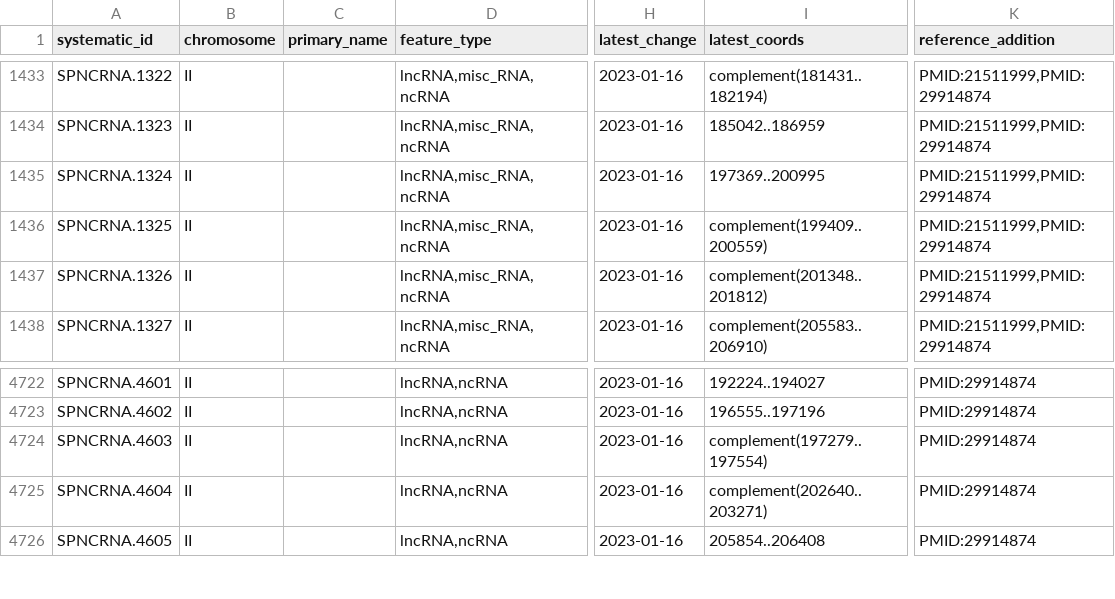
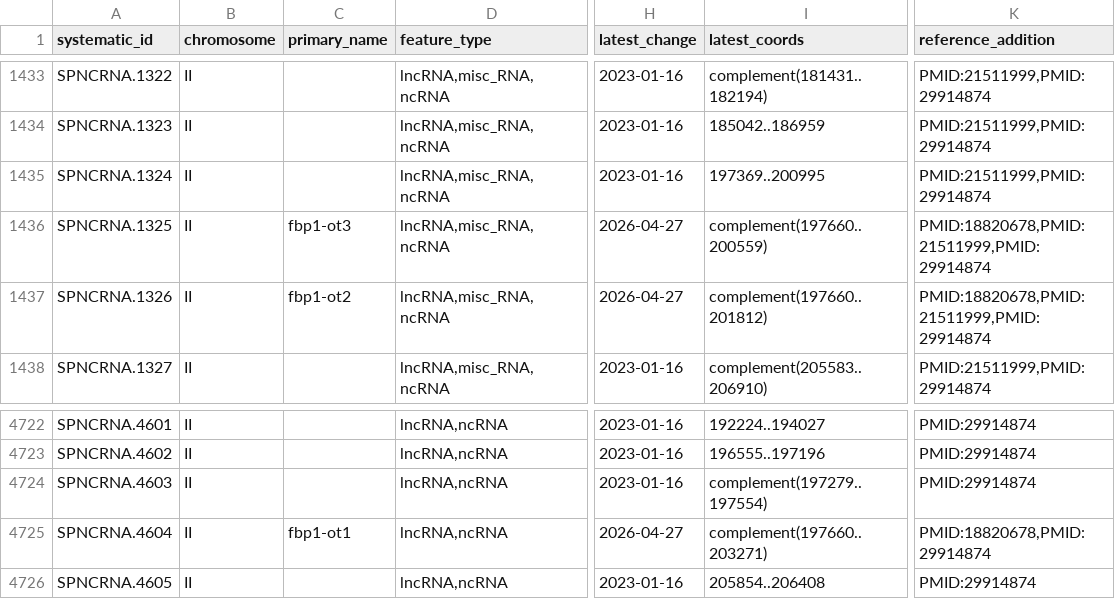
Before and after one commit to pombase/genome_changelog, a TSV file: results/genome_changes_summary_comments.tsv, drawn as a sheet; only a part is shown, gaps mark what is left out; the diff names each change by its address in the sheet, - before the commit and + after, or states it on an @@ line.

```diff
--- a/results/genome_changes_summary_comments.tsv
+++ b/results/genome_changes_summary_comments.tsv
-C1436 (primary_name): (empty)
+C1436 (primary_name): fbp1-ot3
-H1436:H1437 (latest_change): 2023-01-16
+H1436:H1437 (latest_change): 2026-04-27
-I1436 (latest_coords): complement(199409..200559)
+I1436 (latest_coords): complement(197660..200559)
-K1436:K1437 (reference_addition): PMID:21511999,PMID:29914874
+K1436:K1437 (reference_addition): PMID:18820678,PMID:21511999,PMID:29914874
-C1437 (primary_name): (empty)
+C1437 (primary_name): fbp1-ot2
-I1437 (latest_coords): complement(201348..201812)
+I1437 (latest_coords): complement(197660..201812)
-C4725 (primary_name): (empty)
+C4725 (primary_name): fbp1-ot1
-H4725 (latest_change): 2023-01-16
+H4725 (latest_change): 2026-04-27
-I4725 (latest_coords): complement(202640..203271)
+I4725 (latest_coords): complement(197660..203271)
-K4725 (reference_addition): PMID:29914874
+K4725 (reference_addition): PMID:18820678,PMID:29914874
```
Also changed, not shown: results/genome_changes_summary.tsv, results/only_modified_coordinates_comments_no_type_change.tsv, 10 other files.
